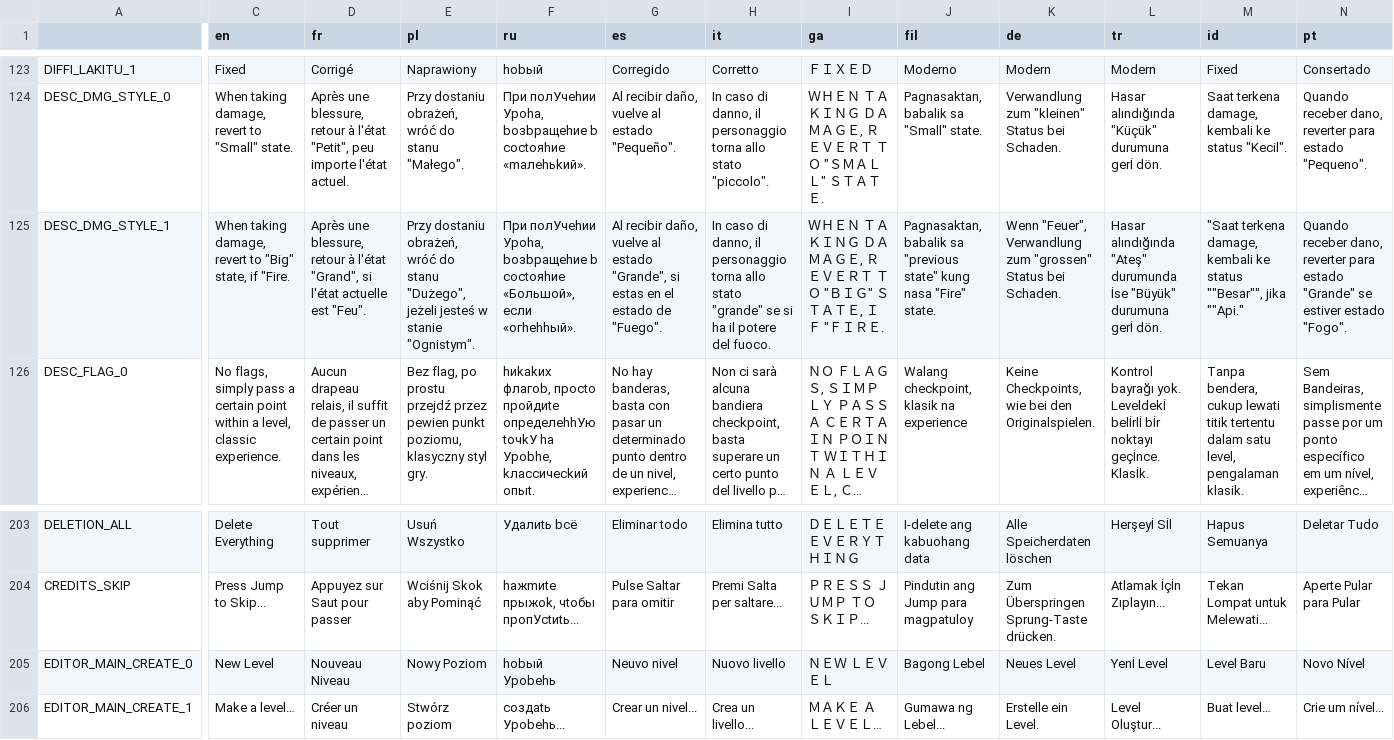
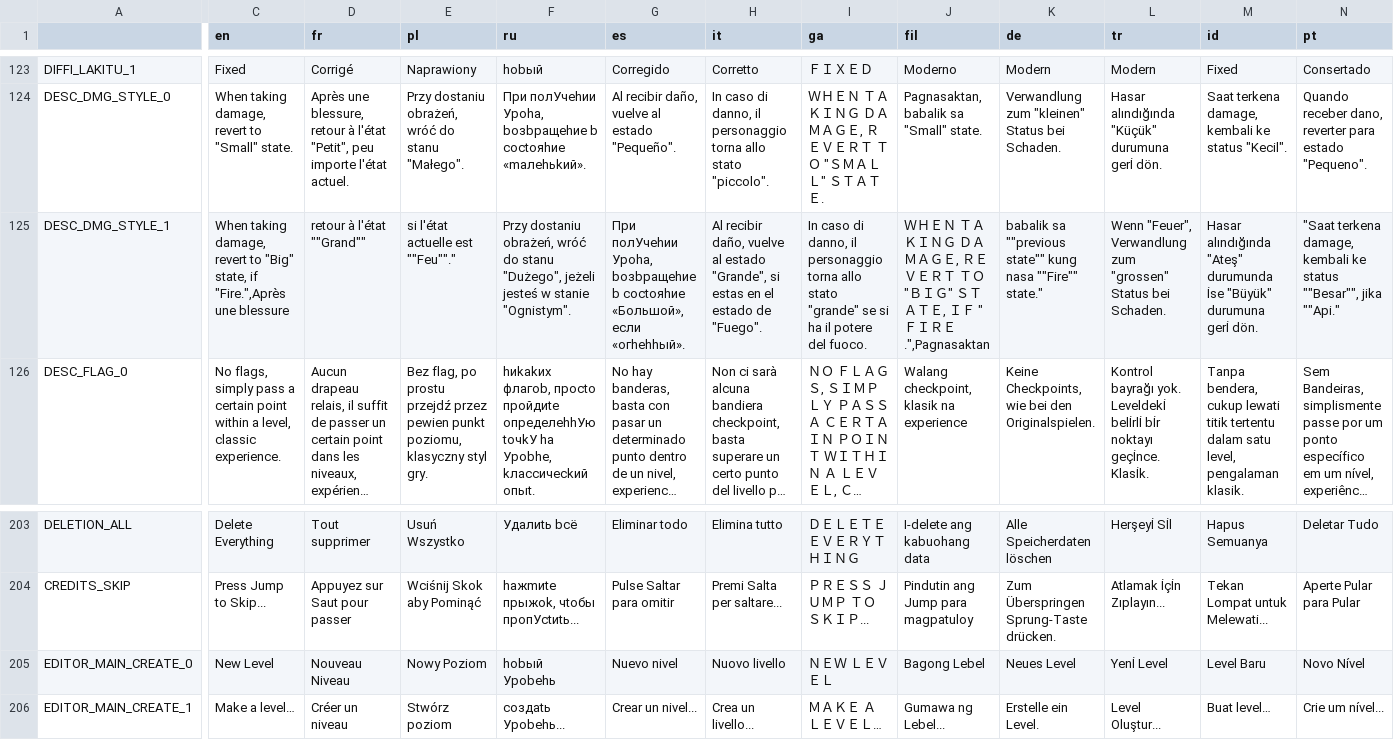
Before and after one commit to yuriko-shimizu/Super-Mario-Bros.-Remastered-Public-Mac, a CSV file: Resources/Locale/locale.csv, drawn as a sheet; only a part is shown, gaps mark what is left out; long unchanged cells end in …; the diff covers the shown part only; the diff names each change by its address in the sheet, - before the commit and + after, or states it on an @@ line.

```diff
--- a/Resources/Locale/locale.csv
+++ b/Resources/Locale/locale.csv
-C125 (en): …state, if "Fire.
+C125 (en): …state, if "Fire.",Après une blessure
-D125 (fr): Après une blessure, retour à l'état "Grand", si l'état actuelle est "Feu".
+D125 (fr): retour à l'état ""Grand""
-E125 (pl): Przy dostaniu obrażeń, wróć do stanu "Dużego", jeżeli jesteś w stanie "Ognistym".
+E125 (pl): si l'état actuelle est ""Feu""."
-F125 (ru): Пpи пoлУчehии Уpoha, boзbpaщehиe b coctoяhиe «Бoльшoй», ecли «oгhehhый».
+F125 (ru): Przy dostaniu obrażeń, wróć do stanu "Dużego", jeżeli jesteś w stanie "Ognistym".
-G125 (es): Al recibir daño, vuelve al estado "Grande", si estas en el estado de "Fuego".
+G125 (es): Пpи пoлУчehии Уpoha, boзbpaщehиe b coctoяhиe «Бoльшoй», ecли «oгhehhый».
-H125 (it): In caso di danno, il personaggio torna allo stato "grande" se si ha il potere del fuoco.
+H125 (it): Al recibir daño, vuelve al estado "Grande", si estas en el estado de "Fuego".
-I125 (ga): ＷＨＥＮ ＴＡＫＩＮＧ ＤＡＭＡＧＥ, ＲＥＶＥＲＴ ＴＯ "ＢＩＧ" ＳＴＡＴＥ, ＩＦ "ＦＩＲＥ.
+I125 (ga): In caso di danno, il personaggio torna allo stato "grande" se si ha il potere del fuoco.
-J125 (fil): Pagnasaktan, babalik sa "previous state" kung nasa "Fire" state.
+J125 (fil): ＷＨＥＮ ＴＡＫＩＮＧ ＤＡＭＡＧＥ, ＲＥＶＥＲＴ ＴＯ "ＢＩＧ" ＳＴＡＴＥ, ＩＦ "ＦＩＲＥ.",Pagnasaktan
-K125 (de): Wenn "Feuer", Verwandlung zum "grossen" Status bei Schaden.
+K125 (de): babalik sa ""previous state"" kung nasa ""Fire"" state."
-L125 (tr): Hasar alındığında "Ateş" durumunda İse "Büyük" durumuna gerİ dön.
+L125 (tr): Wenn "Feuer", Verwandlung zum "grossen" Status bei Schaden.
-M125 (id): "Saat terkena damage, kembali ke status ""Besar"", jika ""Api."
+M125 (id): Hasar alındığında "Ateş" durumunda İse "Büyük" durumuna gerİ dön.
-N125 (pt): Quando receber dano, reverter para estado "Grande" se estiver estado "Fogo".
+N125 (pt): "Saat terkena damage, kembali ke status ""Besar"", jika ""Api."
-G205 (es): Neuvo nivel
+G205 (es): Nuevo nivel
```
Also changed, not shown: 2 edited cells elsewhere in this file, 34 other files.
